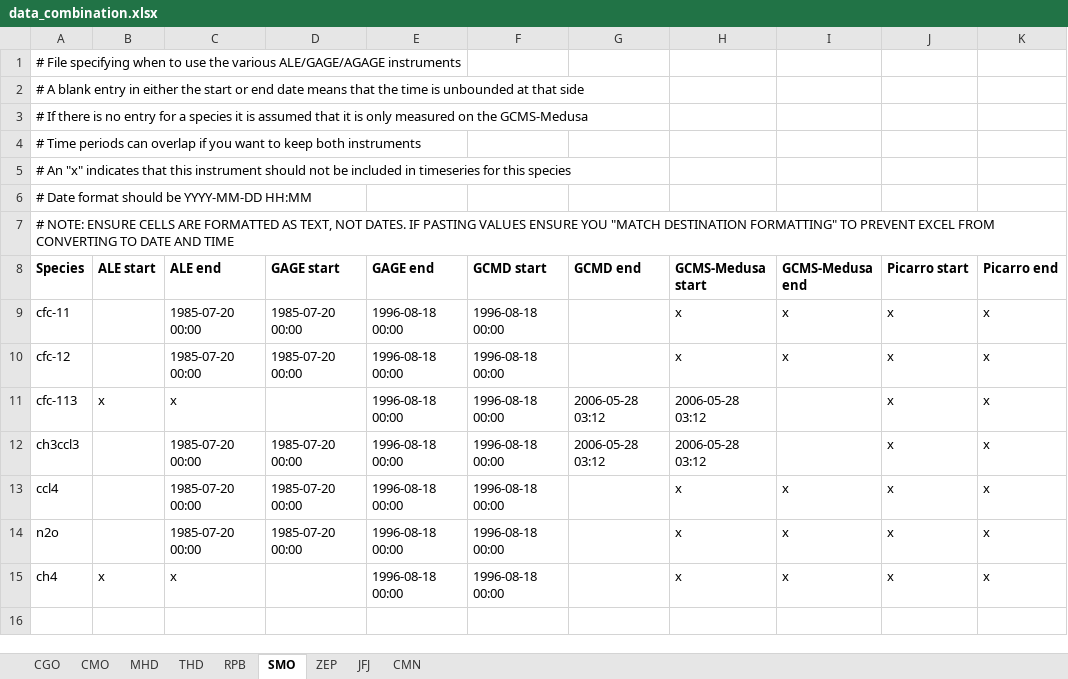
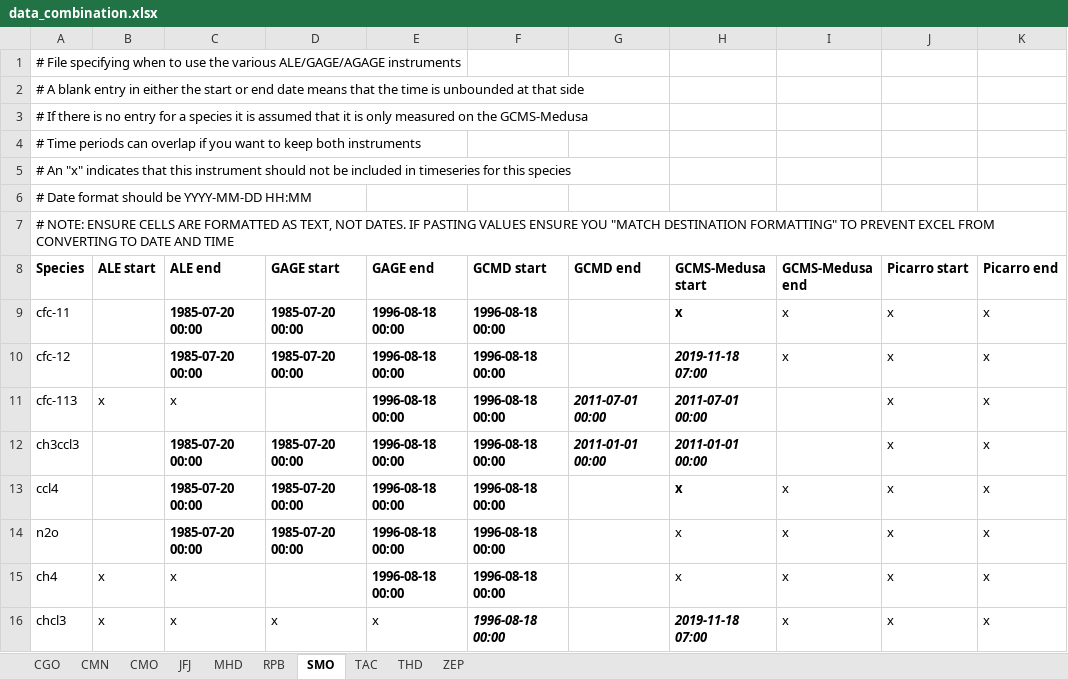
Before and after one commit to mrghg/agage-archive, an Excel workbook: data/agage/data_combination.xlsx, sheet SMO, drawn as a sheet; values as stored, in another font and other column widths than the file's, no borders; the diff names each change by its address in the sheet, - before the commit and + after, or states it on an @@ line.

```diff
--- a/data/agage/data_combination.xlsx (sheet SMO)
+++ b/data/agage/data_combination.xlsx (sheet SMO)
+sheet tab: TAC
@@ sheet tab order changed: CGO | CMN | CMO | JFJ | MHD | RPB | SMO | TAC | THD | ZEP @@
-C9:F10 bold: off
+C9:F10 bold: on
-H9:H10 bold: off
+H9:H10 bold: on
-H10 (GCMS-Medusa start): x
+H10 (GCMS-Medusa start): 2019-11-18 07:00
-H10 italic: off
+H10 italic: on
-E11:H11 bold: off
+E11:H11 bold: on
-G11 (GCMD end): 2006-05-28 03:12
+G11 (GCMD end): 2011-07-01 00:00
-G11:H12 italic: off
+G11:H12 italic: on
-H11 (GCMS-Medusa start): 2006-05-28 03:12
+H11 (GCMS-Medusa start): 2011-07-01 00:00
-C12:H12 bold: off
+C12:H12 bold: on
-G12 (GCMD end): 2006-05-28 03:12
+G12 (GCMD end): 2011-01-01 00:00
-H12 (GCMS-Medusa start): 2006-05-28 03:12
+H12 (GCMS-Medusa start): 2011-01-01 00:00
-C13:F14 bold: off
+C13:F14 bold: on
-H13 bold: off
+H13 bold: on
-E15:F15 bold: off
+E15:F15 bold: on
+row 16: chcl3 | x | x | x | x | 1996-08-18 00:00 |  | 2019-11-18 07:00 | x | x | x
```
Also changed, not shown: sheet THD, sheet CMN, sheet RPB, sheet MHD, sheet CMO, sheet CGO.
